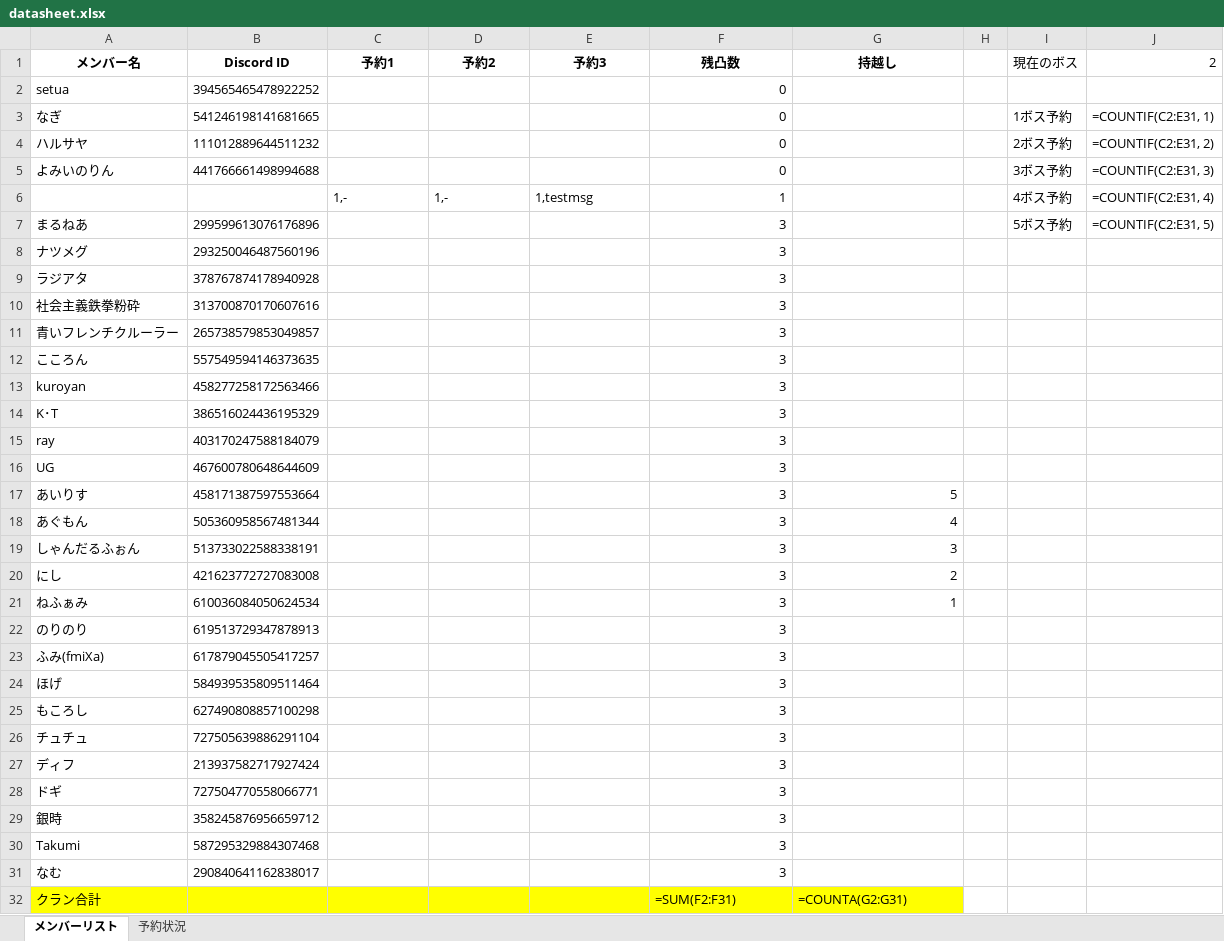
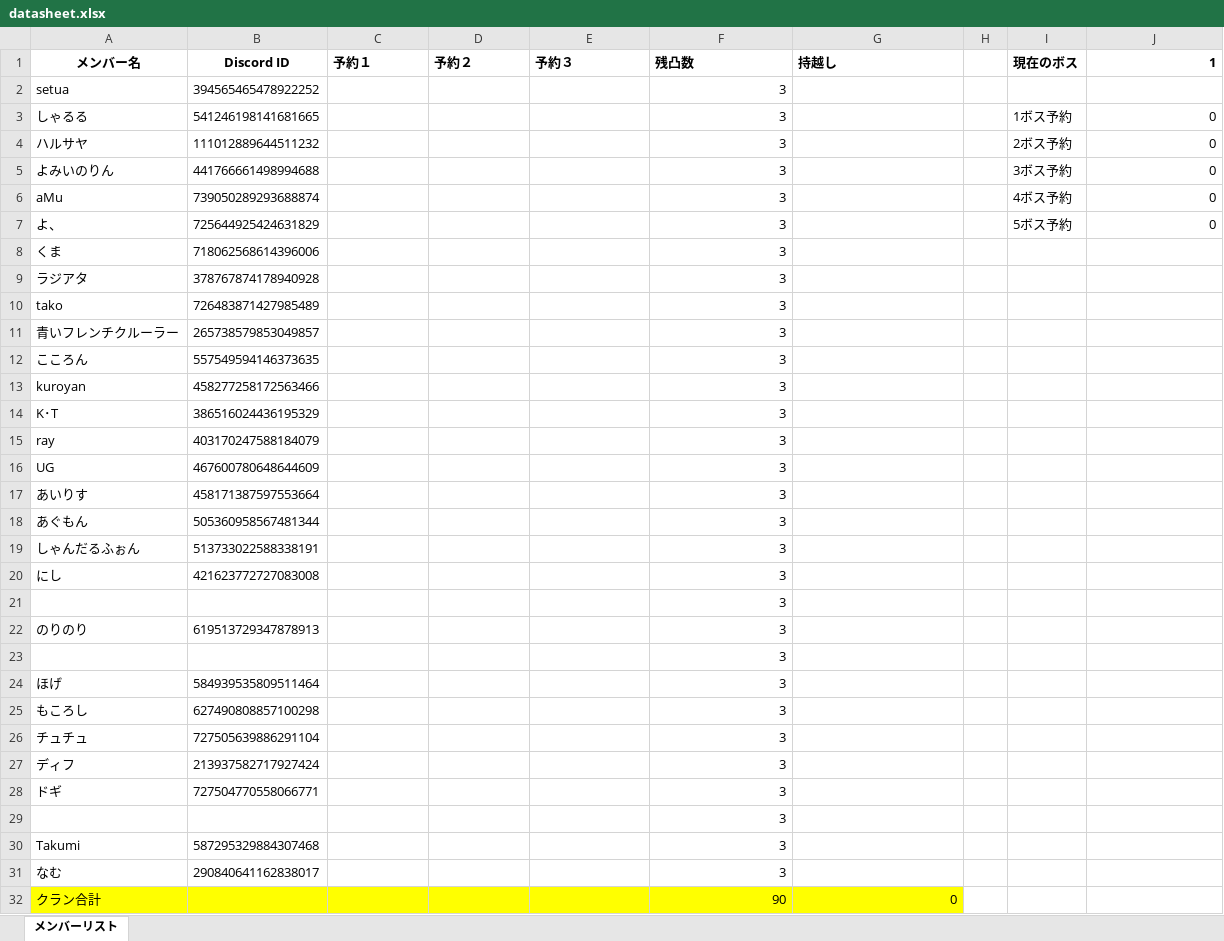
Before and after one commit to UtsumiYoji/Yunibot, an Excel workbook: datasheet.xlsx, sheet メンバーリスト, drawn as a sheet; values as stored, in another font and other column widths than the file's, no borders; formulas without a stored value are shown as written; removed rows and columns are numbered as before the commit, all else as after; the diff names each change by its address in the sheet, - before the commit and + after, or states it on an @@ line.

Commit message:
メンバーリストの更新 労働中バージョンの表示

```diff
--- a/datasheet.xlsx (sheet メンバーリスト)
+++ b/datasheet.xlsx (sheet メンバーリスト)
-sheet tab: 予約状況
-C1: 予約1
+C1: 予約１
-C1:G1 alignment: center
+C1:G1 alignment: left
-D1: 予約2
+D1: 予約２
-E1: 予約3
+E1: 予約３
-I1:J1 bold: off
+I1:J1 bold: on
-J1: 2
+J1: 1
-F2 (残凸数): 0
+F2 (残凸数): 3
-row 3: なぎ | 541246198141681665 |  |  |  | 0 |  |  | 1ボス予約 | =COUNTIF(C2:E31, 1)
+row 3: しゃるる | 541246198141681665 |  |  |  | 3 |  |  | 1ボス予約 | 0
-F4:F5 (残凸数): 0
+F4:F5 (残凸数): 3
-J4 (1): =COUNTIF(C2:E31, 2)
+J4 (1): 0
-J5 (1): =COUNTIF(C2:E31, 3)
+J5 (1): 0
-row 6:  |  | 1,- | 1,- | 1,testmsg | 1 |  |  | 4ボス予約 | =COUNTIF(C2:E31, 4)
-row 7: まるねあ | 299599613076176896 |  |  |  | 3 |  |  | 5ボス予約 | =COUNTIF(C2:E31, 5)
-row 8: ナツメグ | 293250046487560196 |  |  |  | 3
+row 6: aMu | 739050289293688874 |  |  |  | 3 |  |  | 4ボス予約 | 0
+row 7: よ、 | 725644925424631829 |  |  |  | 3 |  |  | 5ボス予約 | 0
+row 8: くま | 718062568614396006 |  |  |  | 3
-row 10: 社会主義鉄拳粉砕 | 313700870170607616 |  |  |  | 3
+row 10: tako | 726483871427985489 |  |  |  | 3
-G17 (持越し): 5
+G17 (持越し): (empty)
-G18 (持越し): 4
+G18 (持越し): (empty)
-G19 (持越し): 3
+G19 (持越し): (empty)
-G20 (持越し): 2
+G20 (持越し): (empty)
-row 21: ねふぁみ | 610036084050624534 |  |  |  | 3 | 1
+row 21:  |  |  |  |  | 3
-row 23: ふみ(fmiXa) | 617879045505417257 |  |  |  | 3
+row 23:  |  |  |  |  | 3
-row 29: 銀時 | 358245876956659712 |  |  |  | 3
+row 29:  |  |  |  |  | 3
-F32 (残凸数): =SUM(F2:F31)
+F32 (残凸数): 90
-G32 (持越し): =COUNTA(G2:G31)
+G32 (持越し): 0
```
Also changed, not shown: 1 other file.
